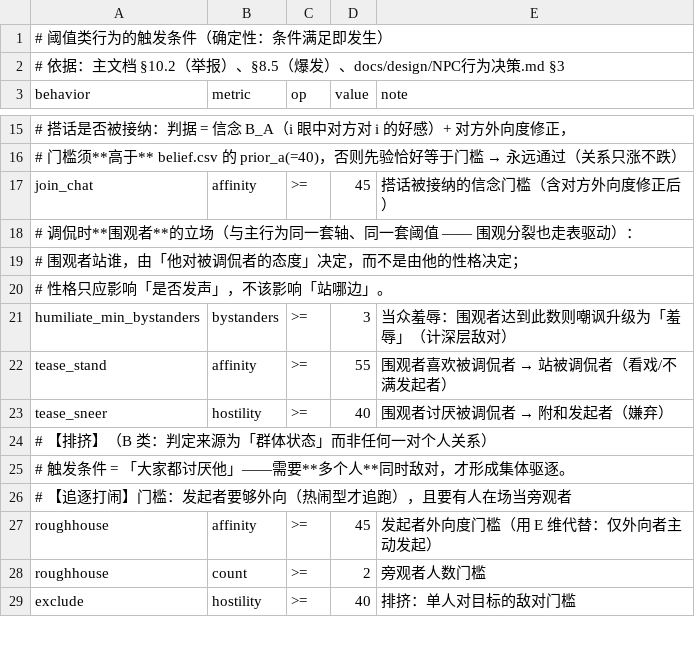
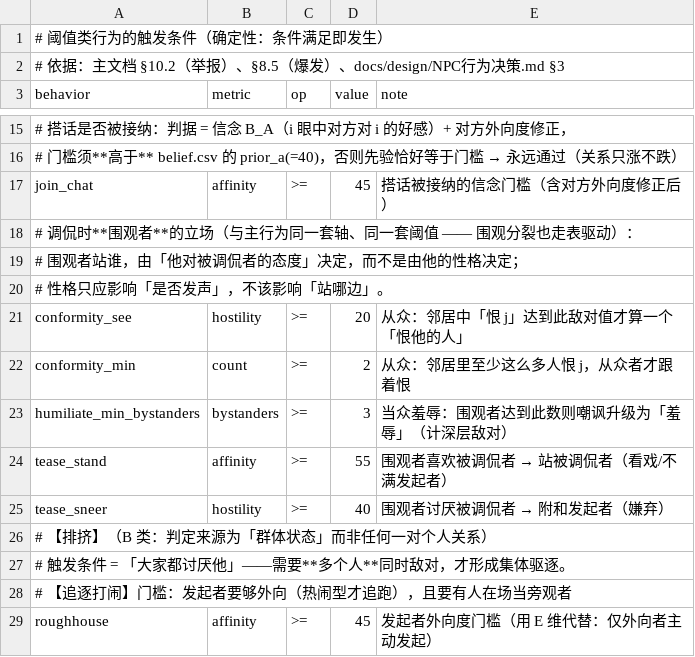
Before and after one commit to jx321720396/Ten-minutes-after-class, a CSV file: data/rules/behavior_thresholds.csv, drawn as a sheet; only a part is shown, gaps mark what is left out; the shorter side is filled out with more unchanged rows.

Commit message:
feat(sim): 从众 -> 敌对（10.24）+ 发现排挤判据方向反了
- 实现：把早已存在、但此前只用于「搭话意愿」的 conformity(i)（10.19）接到敌对轴上
  邻居中恨 j 的人 >= conformity_min(2) 时，从众者自己也对 j 产生敌对
  scale 传从众度 x 人数；从众度由性格给出、无特例
  所以「敢替被孤立者说话的人」天然存在，不必专写一个「正义者」角色
- 实测：已实现但未触发 —— 调用 60 次、从众度分布正常（0.00-0.90）、满足条件次数 0
- 顺带的好消息：举报首次出现（16 次）—— H>=60 的门槛第一次被达到
- 诊断出真问题：排挤的判据方向反了
  H>=25 的 5 条边读出来是「节点 0 被 2/3/11/14 四个人都羞辱过，而只有 0 单向记恨他们」
  这已经是完整的欺凌结构（4 人欺负 1 人）
  但排挤要求「>=3 人同时对同一目标敌对 >=40」，而欺凌是「多对一」：
  施害者多人、受害者一人，受害者只能单向记恨，永远凑不出「3 人恨他」
  正确判据应看「有多少人对他做过敌对行为」，而不是「有多少人恨他」（已记入 10.24.3 待办）
  从众机制保留 —— 它是「一旦出现就放大」的正反馈，等判据修好后才会真正发力
- 新增 10.24；四道门全绿

```diff
--- a/data/rules/behavior_thresholds.csv
+++ b/data/rules/behavior_thresholds.csv
@@ -20,2 +20,4 @@ join_chat,affinity,>=,45,搭话被接纳的信念门槛（含对方外向度修
 #   性格只应影响「是否发声」，不该影响「站哪边」。
+conformity_see,hostility,>=,20,从众：邻居中「恨 j」达到此敌对值才算一个「恨他的人」
+conformity_min,count,>=,2,从众：邻居里至少这么多人恨 j，从众者才跟着恨
 humiliate_min_bystanders,bystanders,>=,3,当众羞辱：围观者达到此数则嘲讽升级为「羞辱」（计深层敌对）
```
Also changed, not shown: data/balance/w_events.csv, 5 other files.
